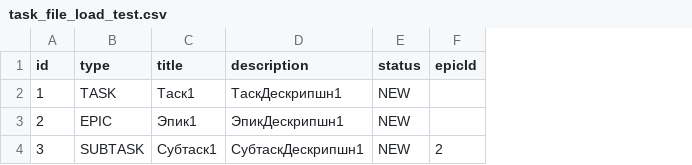
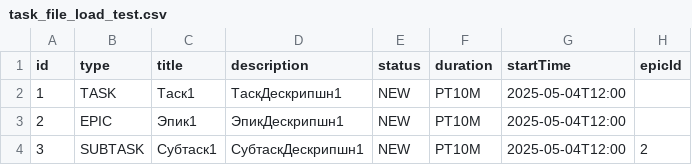
Before and after one commit to malakhoffs/sprint_6-solution, a CSV file: src/resources/task_file_load_test.csv, drawn as a sheet; the diff names each change by its address in the sheet, - before the commit and + after, or states it on an @@ line.

Commit message:
Time adn Duration added

```diff
--- a/src/resources/task_file_load_test.csv
+++ b/src/resources/task_file_load_test.csv
+column F (duration), rows 2-4: all PT10M
+column G (startTime), rows 2-4: all 2025-05-04T12:00
```
Also changed, not shown: 13 other files.
